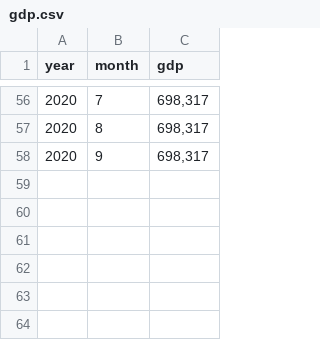
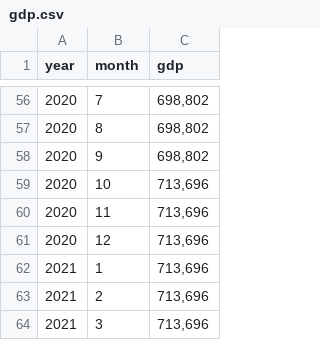
Before and after one commit to awoo424/algotrading, a CSV file: code/macroeconomic-analysis/gdp.csv, drawn as a sheet; only a part is shown, gaps mark what is left out; the diff covers the shown part only.

```diff
--- a/code/macroeconomic-analysis/gdp.csv
+++ b/code/macroeconomic-analysis/gdp.csv
@@ -56,3 +56,9 @@
-2020,7,"698,317"
-2020,8,"698,317"
-2020,9,"698,317"
+2020,7,"698,802"
+2020,8,"698,802"
+2020,9,"698,802"
+2020,10,"713,696"
+2020,11,"713,696"
+2020,12,"713,696"
+2021,1,"713,696"
+2021,2,"713,696"
+2021,3,"713,696"
```
Also changed, not shown: 27 edited cells elsewhere in this file, code/macroeconomic-analysis/ccp_index.csv, code/macroeconomic-analysis/hang_seng_index.csv, 9 other files.
